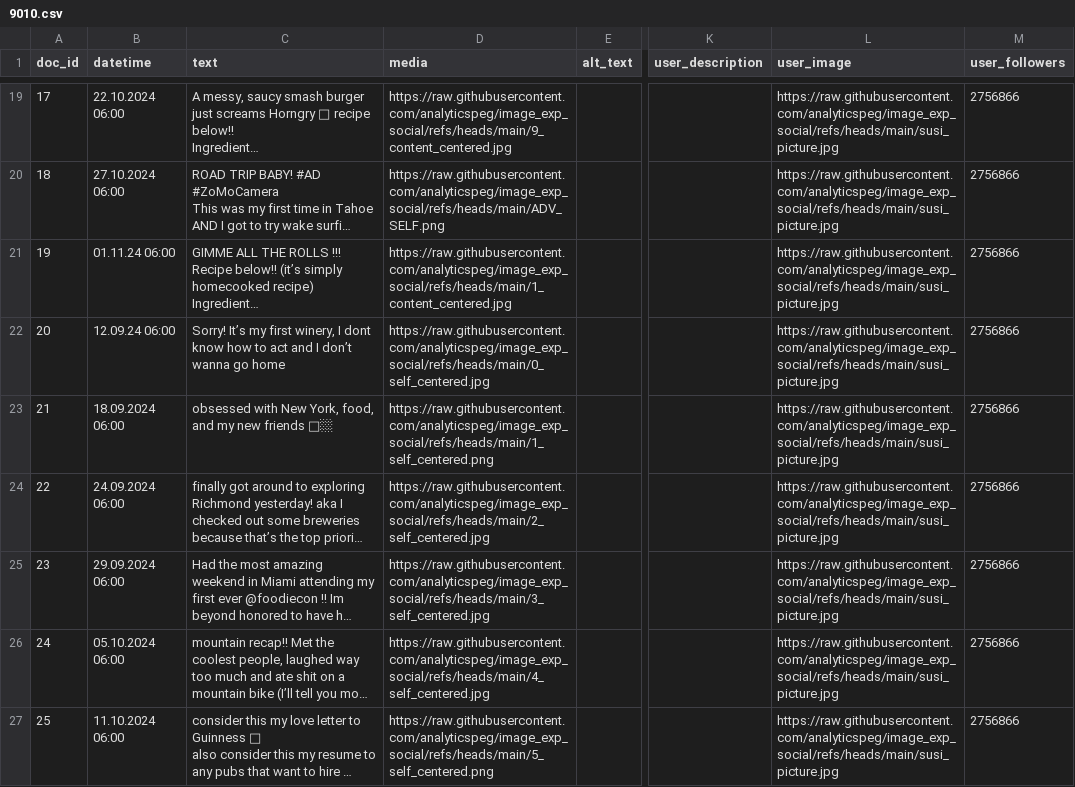
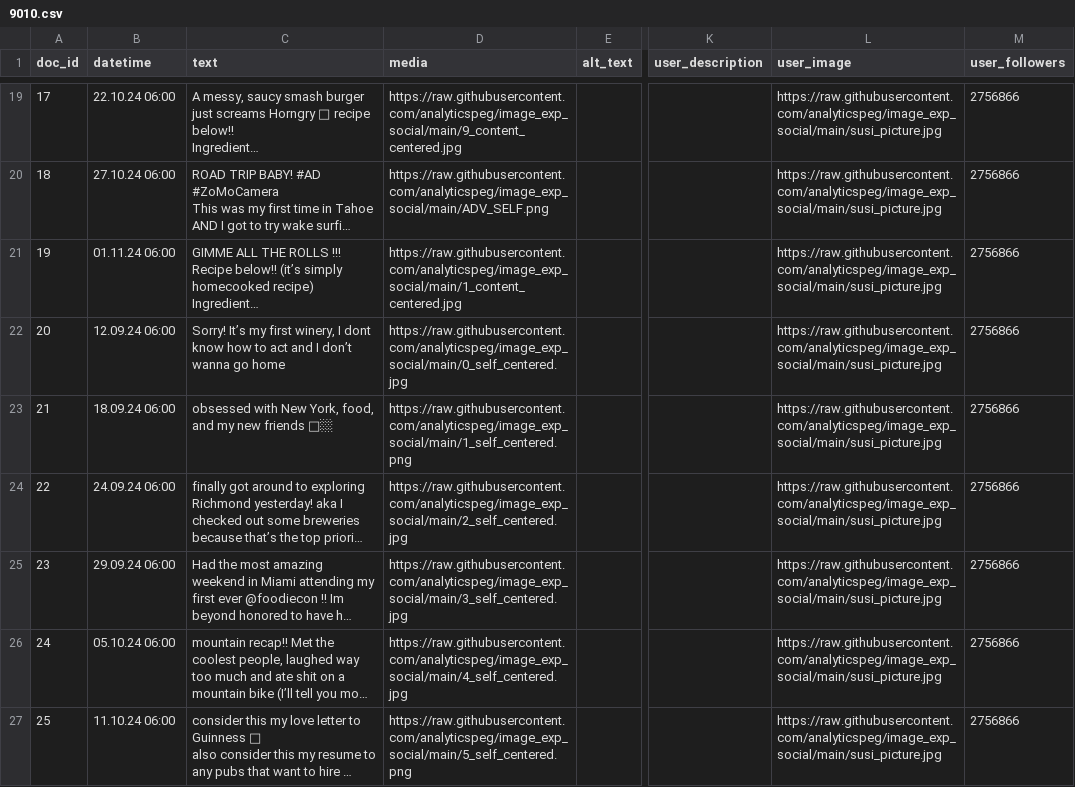
Before and after one commit to analyticspeg/image_exp_social, a CSV file: 9010.csv, drawn as a sheet; only a part is shown, gaps mark what is left out; long unchanged cells end in …; the diff covers the shown part only; the diff names each change by its address in the sheet, - before the commit and + after, or states it on an @@ line.

```diff
--- a/9010.csv
+++ b/9010.csv
-B19 (datetime): 22.10.2024 06:00
+B19 (datetime): 22.10.24 06:00
-D19 (media): https://raw.githubusercontent.com/analyticspeg/image_exp_social/refs/heads/main/9_content_centered.jpg
+D19 (media): https://raw.githubusercontent.com/analyticspeg/image_exp_social/main/9_content_centered.jpg
-L19:L27 (user_image): https://raw.githubusercontent.com/analyticspeg/image_exp_social/refs/heads/main/susi_picture.jpg
+L19:L27 (user_image): https://raw.githubusercontent.com/analyticspeg/image_exp_social/main/susi_picture.jpg
-B20 (datetime): 27.10.2024 06:00
+B20 (datetime): 27.10.24 06:00
-D20 (media): https://raw.githubusercontent.com/analyticspeg/image_exp_social/refs/heads/main/ADV_SELF.png
+D20 (media): https://raw.githubusercontent.com/analyticspeg/image_exp_social/main/ADV_SELF.png
-D21 (media): https://raw.githubusercontent.com/analyticspeg/image_exp_social/refs/heads/main/1_content_centered.jpg
+D21 (media): https://raw.githubusercontent.com/analyticspeg/image_exp_social/main/1_content_centered.jpg
-D22 (media): https://raw.githubusercontent.com/analyticspeg/image_exp_social/refs/heads/main/0_self_centered.jpg
+D22 (media): https://raw.githubusercontent.com/analyticspeg/image_exp_social/main/0_self_centered.jpg
-B23 (datetime): 18.09.2024 06:00
+B23 (datetime): 18.09.24 06:00
-D23 (media): https://raw.githubusercontent.com/analyticspeg/image_exp_social/refs/heads/main/1_self_centered.png
+D23 (media): https://raw.githubusercontent.com/analyticspeg/image_exp_social/main/1_self_centered.png
-B24 (datetime): 24.09.2024 06:00
+B24 (datetime): 24.09.24 06:00
-D24 (media): https://raw.githubusercontent.com/analyticspeg/image_exp_social/refs/heads/main/2_self_centered.jpg
+D24 (media): https://raw.githubusercontent.com/analyticspeg/image_exp_social/main/2_self_centered.jpg
-B25 (datetime): 29.09.2024 06:00
+B25 (datetime): 29.09.24 06:00
-D25 (media): https://raw.githubusercontent.com/analyticspeg/image_exp_social/refs/heads/main/3_self_centered.jpg
+D25 (media): https://raw.githubusercontent.com/analyticspeg/image_exp_social/main/3_self_centered.jpg
-B26 (datetime): 05.10.2024 06:00
+B26 (datetime): 05.10.24 06:00
-D26 (media): https://raw.githubusercontent.com/analyticspeg/image_exp_social/refs/heads/main/4_self_centered.jpg
+D26 (media): https://raw.githubusercontent.com/analyticspeg/image_exp_social/main/4_self_centered.jpg
-B27 (datetime): 11.10.2024 06:00
+B27 (datetime): 11.10.24 06:00
-D27 (media): https://raw.githubusercontent.com/analyticspeg/image_exp_social/refs/heads/main/5_self_centered.png
+D27 (media): https://raw.githubusercontent.com/analyticspeg/image_exp_social/main/5_self_centered.png
```
Also changed, not shown: 87 edited cells elsewhere in this file.
